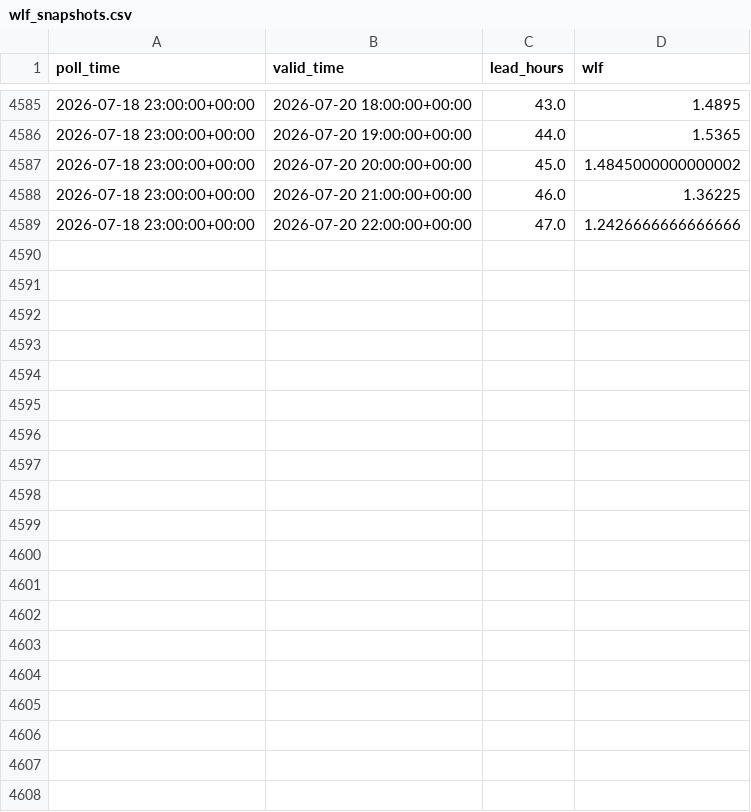
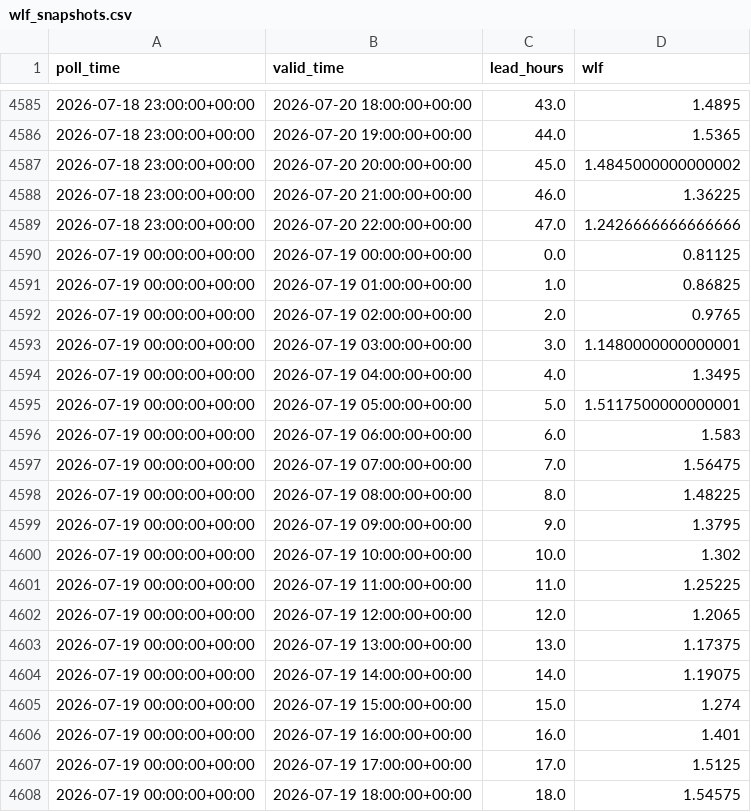
Before and after one commit to ndelworth/water-level-forecasts-data, a CSV file: data/wlf_snapshots.csv, drawn as a sheet; only a part is shown, gaps mark what is left out; the diff covers the shown part only; the diff names each change by its address in the sheet, - before the commit and + after, or states it on an @@ line.

```diff
--- a/data/wlf_snapshots.csv
+++ b/data/wlf_snapshots.csv
+row 4590: 2026-07-19 00:00:00+00:00 | 2026-07-19 00:00:00+00:00 | 0.0 | 0.81125
+row 4591: 2026-07-19 00:00:00+00:00 | 2026-07-19 01:00:00+00:00 | 1.0 | 0.86825
+row 4592: 2026-07-19 00:00:00+00:00 | 2026-07-19 02:00:00+00:00 | 2.0 | 0.9765
+row 4593: 2026-07-19 00:00:00+00:00 | 2026-07-19 03:00:00+00:00 | 3.0 | 1.1480000000000001
+row 4594: 2026-07-19 00:00:00+00:00 | 2026-07-19 04:00:00+00:00 | 4.0 | 1.3495
+row 4595: 2026-07-19 00:00:00+00:00 | 2026-07-19 05:00:00+00:00 | 5.0 | 1.5117500000000001
+row 4596: 2026-07-19 00:00:00+00:00 | 2026-07-19 06:00:00+00:00 | 6.0 | 1.583
+row 4597: 2026-07-19 00:00:00+00:00 | 2026-07-19 07:00:00+00:00 | 7.0 | 1.56475
+row 4598: 2026-07-19 00:00:00+00:00 | 2026-07-19 08:00:00+00:00 | 8.0 | 1.48225
+row 4599: 2026-07-19 00:00:00+00:00 | 2026-07-19 09:00:00+00:00 | 9.0 | 1.3795
+row 4600: 2026-07-19 00:00:00+00:00 | 2026-07-19 10:00:00+00:00 | 10.0 | 1.302
+row 4601: 2026-07-19 00:00:00+00:00 | 2026-07-19 11:00:00+00:00 | 11.0 | 1.25225
+row 4602: 2026-07-19 00:00:00+00:00 | 2026-07-19 12:00:00+00:00 | 12.0 | 1.2065
+row 4603: 2026-07-19 00:00:00+00:00 | 2026-07-19 13:00:00+00:00 | 13.0 | 1.17375
+row 4604: 2026-07-19 00:00:00+00:00 | 2026-07-19 14:00:00+00:00 | 14.0 | 1.19075
+row 4605: 2026-07-19 00:00:00+00:00 | 2026-07-19 15:00:00+00:00 | 15.0 | 1.274
+row 4606: 2026-07-19 00:00:00+00:00 | 2026-07-19 16:00:00+00:00 | 16.0 | 1.401
+row 4607: 2026-07-19 00:00:00+00:00 | 2026-07-19 17:00:00+00:00 | 17.0 | 1.5125
+row 4608: 2026-07-19 00:00:00+00:00 | 2026-07-19 18:00:00+00:00 | 18.0 | 1.54575
```
Also changed, not shown: 29 added rows and 3 edited cells elsewhere in this file.
